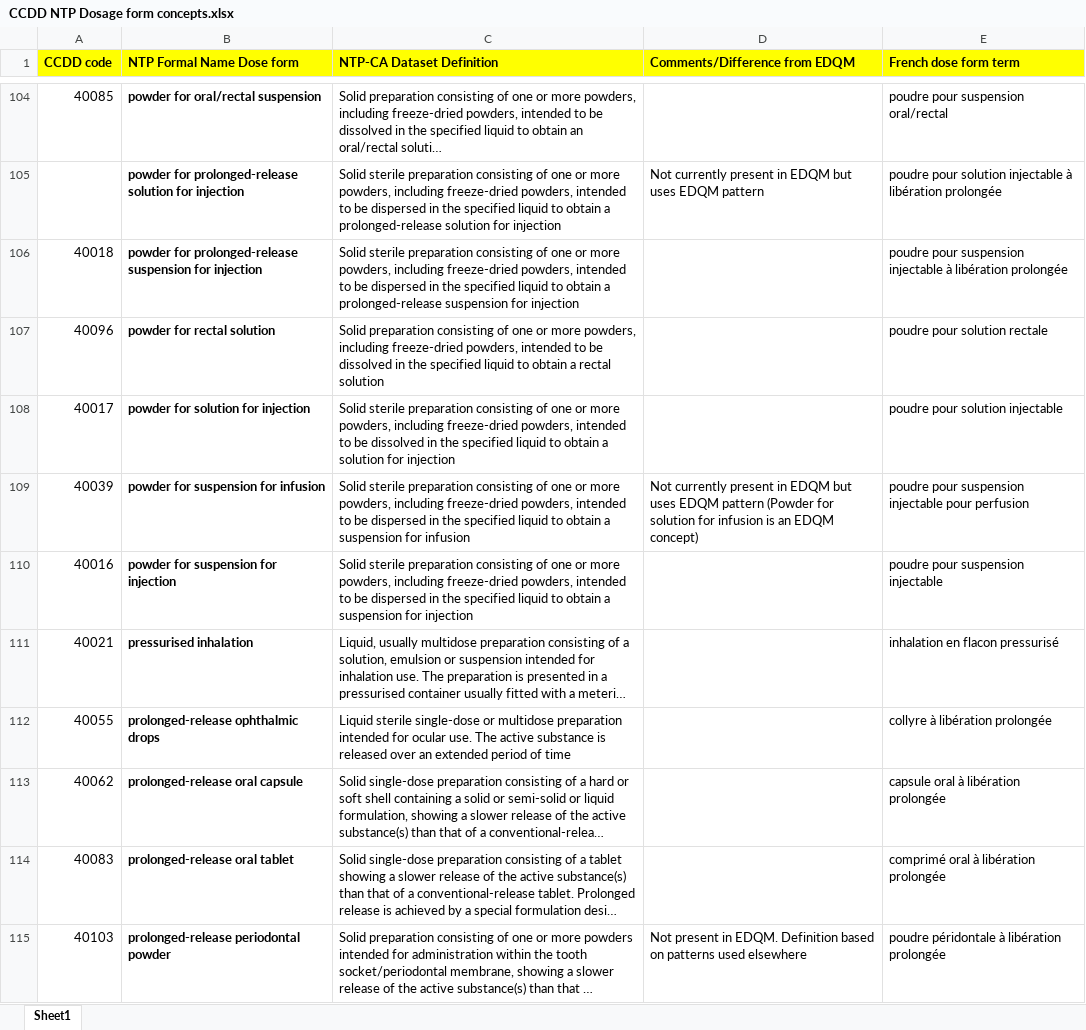
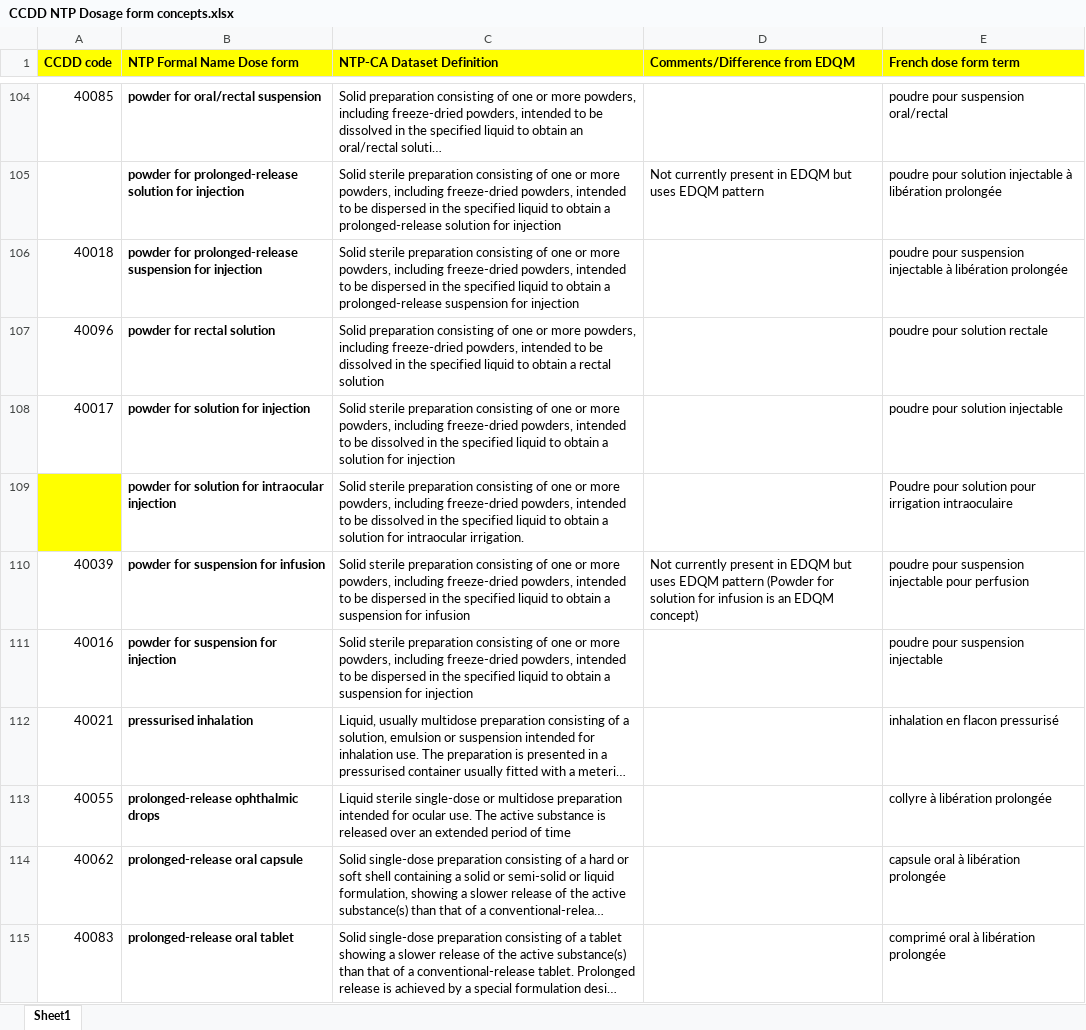
Before and after one commit to hres/formulary, an Excel workbook: Working QA Team Folders/Guidance documents/CCDD NTP Dosage form concepts.xlsx, sheet Sheet1, drawn as a sheet; only a part is shown, gaps mark what is left out; the shorter side is filled out with more unchanged rows; long unchanged cells end in …; values as stored, in another font and other column widths than the file's, no borders; the diff names each change by its address in the sheet, - before the commit and + after, or states it on an @@ line.

Commit message:
Update CCDD NTP Dosage form concepts.xlsx
Added powder for solution for intraocular irrigation

```diff
--- a/Working QA Team Folders/Guidance documents/CCDD NTP Dosage form concepts.xlsx (sheet Sheet1)
+++ b/Working QA Team Folders/Guidance documents/CCDD NTP Dosage form concepts.xlsx (sheet Sheet1)
+row 109:  | powder for solution for intraocular injection | Solid sterile preparation consisting of one or more powders, including freeze-dried powders, intended to be dissolved in the specified liquid to obtain a solution for intraocular irrigation. |  | Poudre pour solution pour irrigation intraoculaire
```
